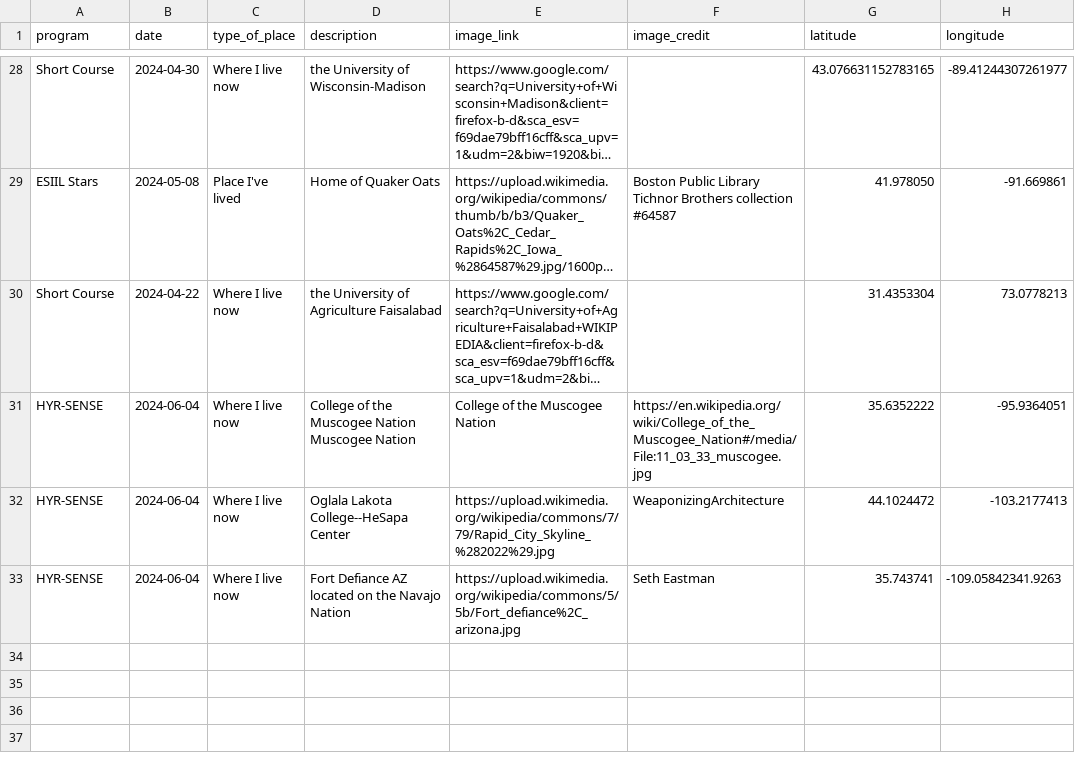
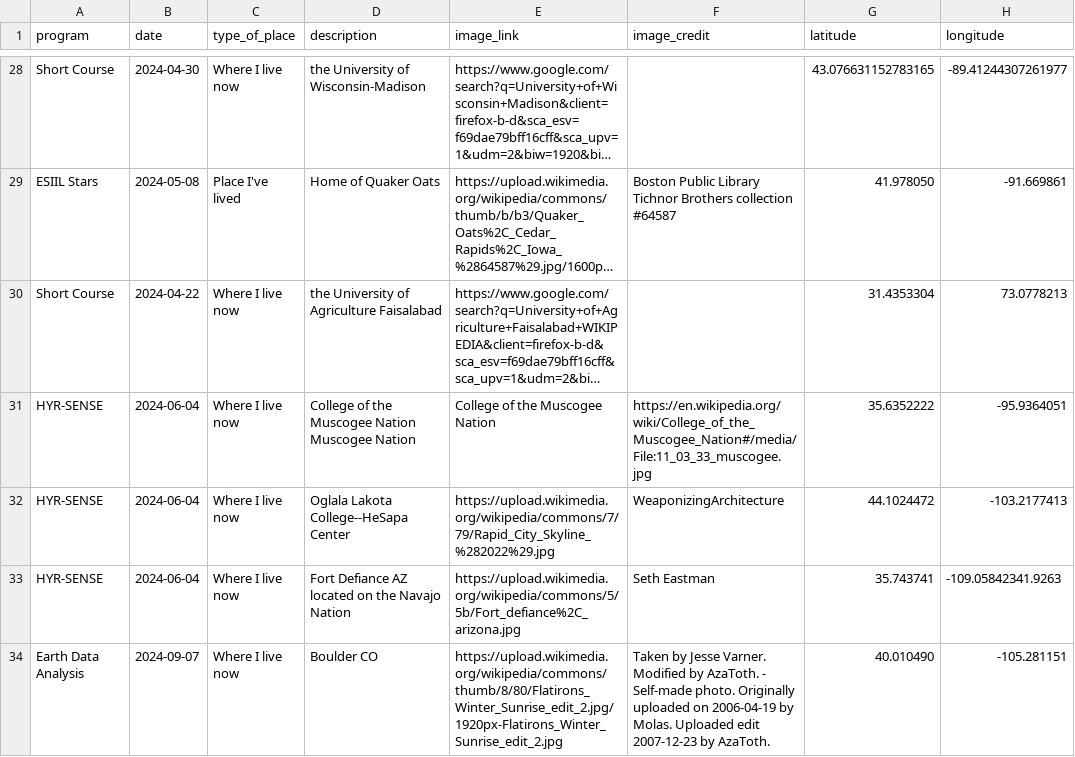
Before and after one commit to cu-esiil-edu/hometowns, a CSV file: hometowns.csv, drawn as a sheet; only a part is shown, gaps mark what is left out; long unchanged cells end in …; the diff names each change by its address in the sheet, - before the commit and + after, or states it on an @@ line.

Commit message:
Allenmoench update hometowns.csv

```diff
--- a/hometowns.csv
+++ b/hometowns.csv
+row 34: Earth Data Analysis | 2024-09-07 | Where I live now | Boulder CO | https://upload.wikimedia.org/wikipedia/commons/thumb/8/80/Flatirons_Winter_Sunrise_edit_2.jpg/1920px-Flatirons_Winter_Sunrise_edit_2.jpg | Taken by Jesse Varner. Modified by AzaToth. - Self-made photo. Originally uploaded on 2006-04-19 by Molas. Uploaded edit 2007-12-23 by AzaToth. | 40.010490 | -105.281151
```
